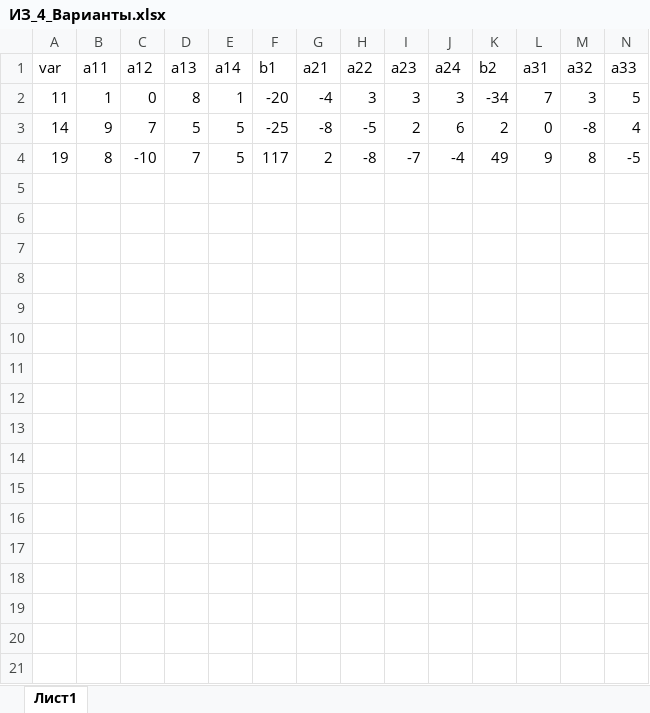
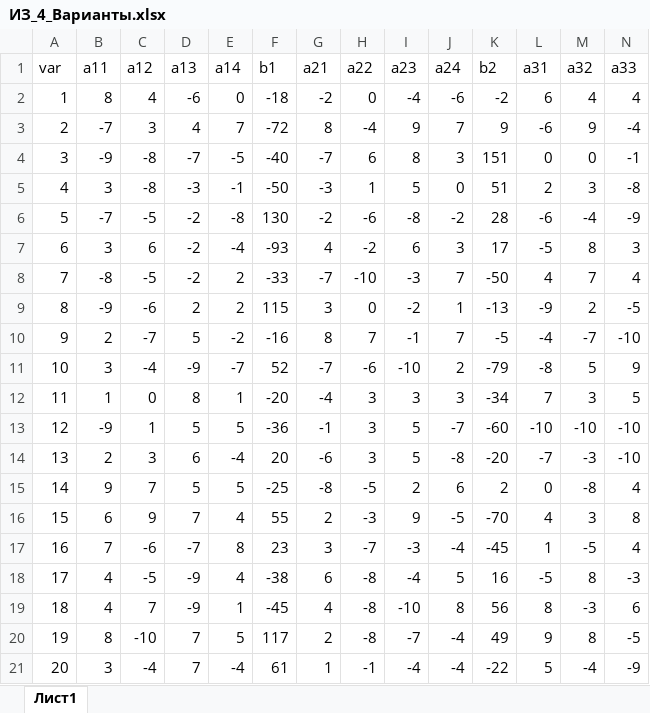
Before and after one commit to MariaKorshunova/teacher_lib, an Excel workbook: base_math_iss/ИЗ_4_Варианты.xlsx, sheet Лист1, drawn as a sheet; only a part is shown; values as stored, in another font and other column widths than the file's, no borders; rows hold the shown columns only; the diff names each change by its address in the sheet, - before the commit and + after, or states it on an @@ line.

```diff
--- a/base_math_iss/ИЗ_4_Варианты.xlsx (sheet Лист1)
+++ b/base_math_iss/ИЗ_4_Варианты.xlsx (sheet Лист1)
+row 2: 1 | 8 | 4 | -6 | 0 | -18 | -2 | 0 | -4 | -6 | -2 | 6 | 4 | 4
+row 3: 2 | -7 | 3 | 4 | 7 | -72 | 8 | -4 | 9 | 7 | 9 | -6 | 9 | -4
+row 4: 3 | -9 | -8 | -7 | -5 | -40 | -7 | 6 | 8 | 3 | 151 | 0 | 0 | -1
+row 5: 4 | 3 | -8 | -3 | -1 | -50 | -3 | 1 | 5 | 0 | 51 | 2 | 3 | -8
+row 6: 5 | -7 | -5 | -2 | -8 | 130 | -2 | -6 | -8 | -2 | 28 | -6 | -4 | -9
+row 7: 6 | 3 | 6 | -2 | -4 | -93 | 4 | -2 | 6 | 3 | 17 | -5 | 8 | 3
+row 8: 7 | -8 | -5 | -2 | 2 | -33 | -7 | -10 | -3 | 7 | -50 | 4 | 7 | 4
+row 9: 8 | -9 | -6 | 2 | 2 | 115 | 3 | 0 | -2 | 1 | -13 | -9 | 2 | -5
+row 10: 9 | 2 | -7 | 5 | -2 | -16 | 8 | 7 | -1 | 7 | -5 | -4 | -7 | -10
+row 11: 10 | 3 | -4 | -9 | -7 | 52 | -7 | -6 | -10 | 2 | -79 | -8 | 5 | 9
+row 13: 12 | -9 | 1 | 5 | 5 | -36 | -1 | 3 | 5 | -7 | -60 | -10 | -10 | -10
+row 14: 13 | 2 | 3 | 6 | -4 | 20 | -6 | 3 | 5 | -8 | -20 | -7 | -3 | -10
+row 16: 15 | 6 | 9 | 7 | 4 | 55 | 2 | -3 | 9 | -5 | -70 | 4 | 3 | 8
+row 17: 16 | 7 | -6 | -7 | 8 | 23 | 3 | -7 | -3 | -4 | -45 | 1 | -5 | 4
+row 18: 17 | 4 | -5 | -9 | 4 | -38 | 6 | -8 | -4 | 5 | 16 | -5 | 8 | -3
+row 19: 18 | 4 | 7 | -9 | 1 | -45 | 4 | -8 | -10 | 8 | 56 | 8 | -3 | 6
+row 21: 20 | 3 | -4 | 7 | -4 | 61 | 1 | -1 | -4 | -4 | -22 | 5 | -4 | -9
```
Also changed, not shown: 3 other files.
